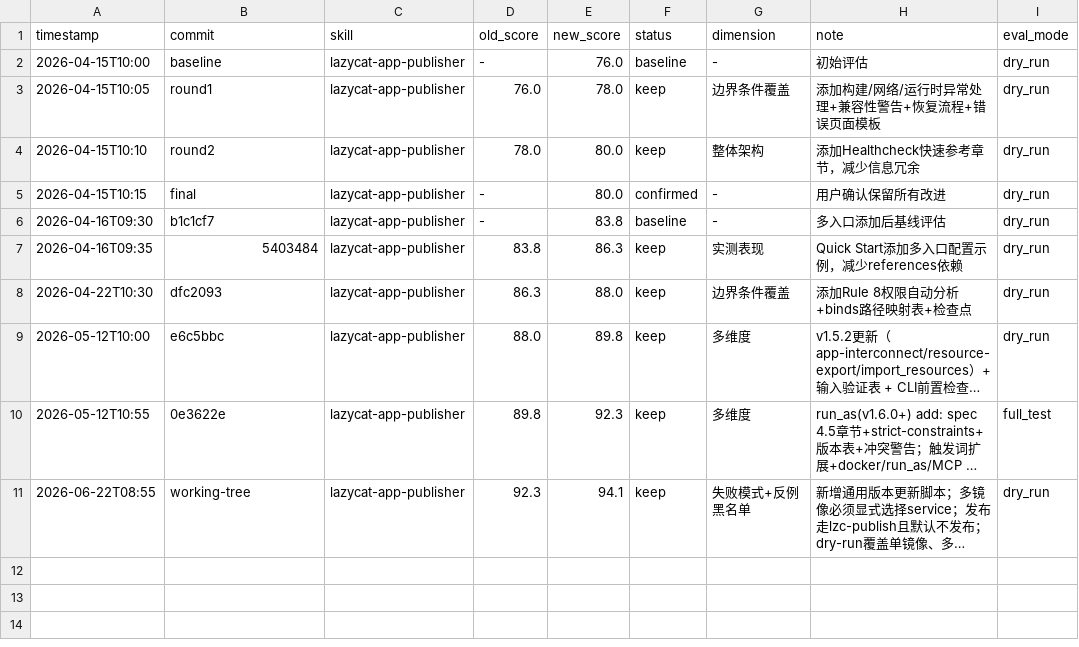
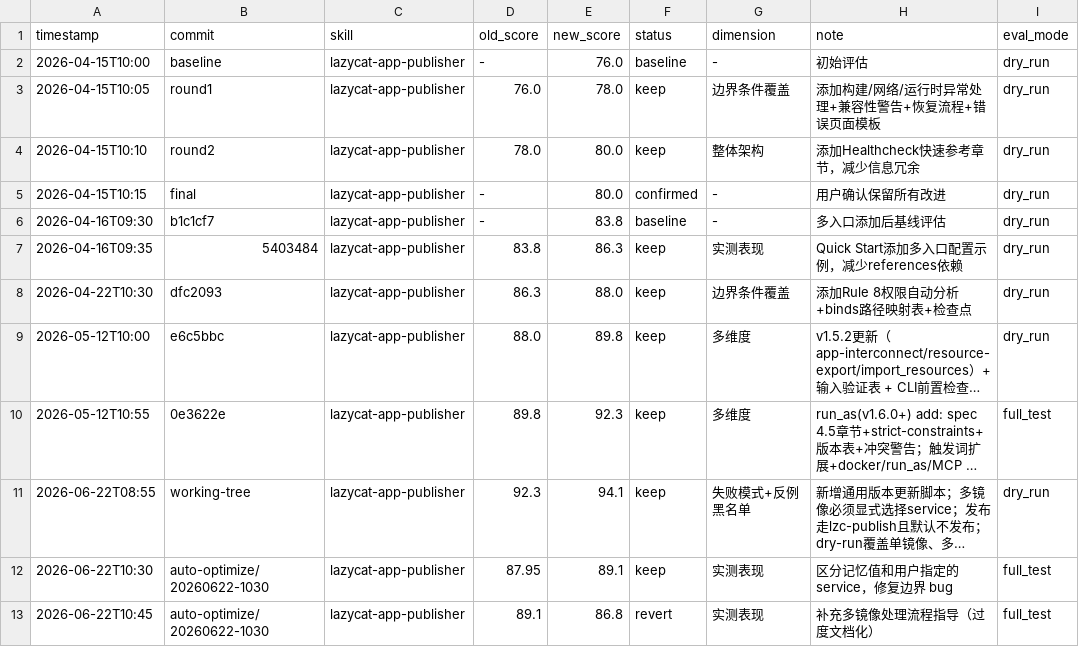
Before and after one commit to czyt/tinyskills, a TSV file: skills/lazycat-app-publisher/results.tsv, drawn as a sheet; long unchanged cells end in …; the diff names each change by its address in the sheet, - before the commit and + after, or states it on an @@ line.

Commit message:
chore(lazycat-app-publisher): 记录 darwin-skill 优化结果

```diff
--- a/skills/lazycat-app-publisher/results.tsv
+++ b/skills/lazycat-app-publisher/results.tsv
+row 12: 2026-06-22T10:30 | auto-optimize/20260622-1030 | lazycat-app-publisher | 87.95 | 89.1 | keep | 实测表现 | 区分记忆值和用户指定的 service，修复边界 bug | full_test
+row 13: 2026-06-22T10:45 | auto-optimize/20260622-1030 | lazycat-app-publisher | 89.1 | 86.8 | revert | 实测表现 | 补充多镜像处理流程指导（过度文档化） | full_test
```
